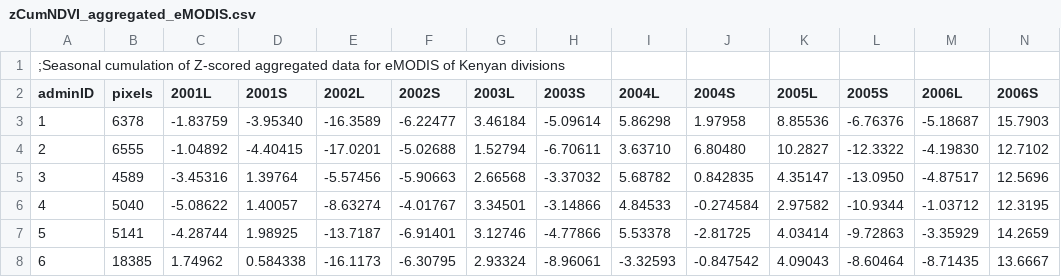
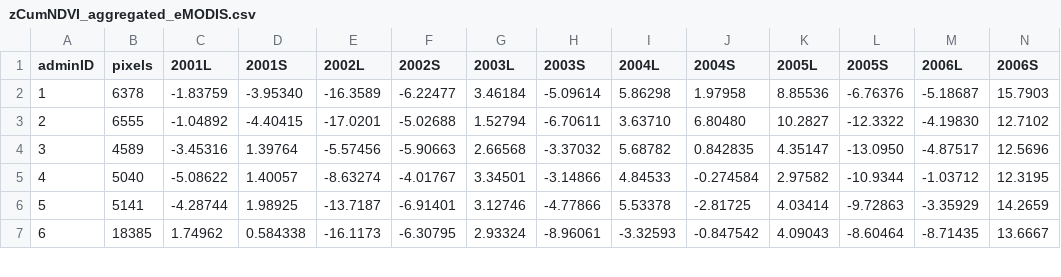
Before and after one commit to Gizra/IBLI, a CSV file: eMODIS_CLEAN/zCumNDVI_aggregated_eMODIS.csv, drawn as a sheet; only a part is shown; rows hold the shown columns only; the diff names each change by its address in the sheet, - before the commit and + after, or states it on an @@ line.

Commit message:
;Seasonal cumulation of Z-scored aggregated data for eMODIS of Kenyan divisions

```diff
--- a/eMODIS_CLEAN/zCumNDVI_aggregated_eMODIS.csv
+++ b/eMODIS_CLEAN/zCumNDVI_aggregated_eMODIS.csv
-row 1: ;Seasonal cumulation of Z-scored aggregated data for eMODIS of Kenyan divisions
```
